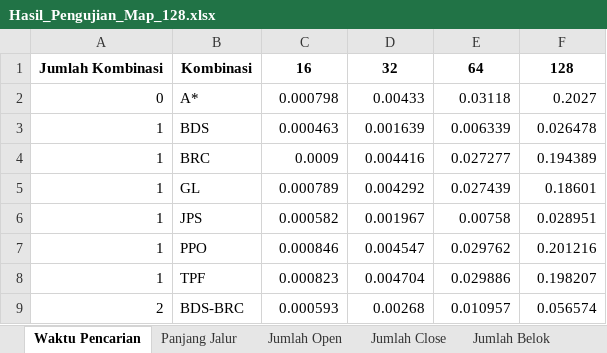
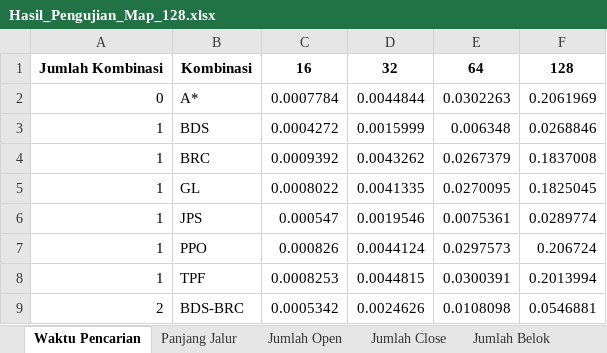
Before and after one commit to TegarSubagdja/Python_TA-Scratch, an Excel workbook: Hasil_Pengujian_Map_128.xlsx, sheet Waktu Pencarian, drawn as a sheet; only a part is shown; values as stored, in another font and other column widths than the file's, no borders; the diff covers the shown part only; the diff names each change by its address in the sheet, - before the commit and + after, or states it on an @@ line.

```diff
--- a/Hasil_Pengujian_Map_128.xlsx (sheet Waktu Pencarian)
+++ b/Hasil_Pengujian_Map_128.xlsx (sheet Waktu Pencarian)
-C2: 0.000798
+C2: 0.0007784
-D2: 0.00433
+D2: 0.0044844
-E2: 0.03118
+E2: 0.0302263
-F2: 0.2027
+F2: 0.2061969
-C3: 0.000463
+C3: 0.0004272
-D3: 0.001639
+D3: 0.0015999
-E3: 0.006339
+E3: 0.006348
-F3: 0.026478
+F3: 0.0268846
-C4: 0.0009
+C4: 0.0009392
-D4: 0.004416
+D4: 0.0043262
-E4: 0.027277
+E4: 0.0267379
-F4: 0.194389
+F4: 0.1837008
-C5: 0.000789
+C5: 0.0008022
-D5: 0.004292
+D5: 0.0041335
-E5: 0.027439
+E5: 0.0270095
-F5: 0.18601
+F5: 0.1825045
-C6: 0.000582
+C6: 0.000547
-D6: 0.001967
+D6: 0.0019546
-E6: 0.00758
+E6: 0.0075361
-F6: 0.028951
+F6: 0.0289774
-C7: 0.000846
+C7: 0.000826
-D7: 0.004547
+D7: 0.0044124
-E7: 0.029762
+E7: 0.0297573
-F7: 0.201216
+F7: 0.206724
-C8: 0.000823
+C8: 0.0008253
-D8: 0.004704
+D8: 0.0044815
-E8: 0.029886
+E8: 0.0300391
-F8: 0.198207
+F8: 0.2013994
-C9: 0.000593
+C9: 0.0005342
-D9: 0.00268
+D9: 0.0024626
-E9: 0.010957
+E9: 0.0108098
-F9: 0.056574
+F9: 0.0546881
```
Also changed, not shown: 224 edited cells elsewhere in this sheet, Hasil_Pengujian_Map_1_128.xlsx, Hasil_Pengujian_Map_2_128.xlsx, 15 other files.
